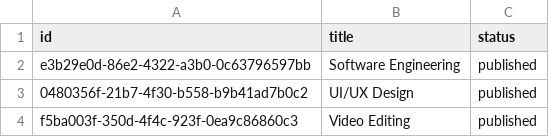
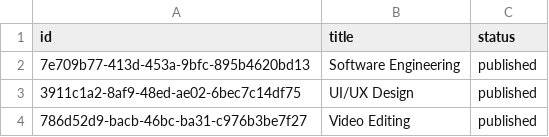
Before and after one commit to Dadaauth/pylearn-backend, a CSV file: populate_db/csv/courses.csv, drawn as a sheet.

```diff
--- a/populate_db/csv/courses.csv
+++ b/populate_db/csv/courses.csv
@@ -1,4 +1,4 @@
 id,title,status
-e3b29e0d-86e2-4322-a3b0-0c63796597bb,Software Engineering,published
-0480356f-21b7-4f30-b558-b9b41ad7b0c2,UI/UX Design,published
-f5ba003f-350d-4f4c-923f-0ea9c86860c3,Video Editing,published
+7e709b77-413d-453a-9bfc-895b4620bd13,Software Engineering,published
+3911c1a2-8af9-48ed-ae02-6bec7c14df75,UI/UX Design,published
+786d52d9-bacb-46bc-ba31-c976b3be7f27,Video Editing,published
```
Also changed, not shown: populate_db/csv/admins.csv, populate_db/csv/cohorts.csv, 3 other files.
